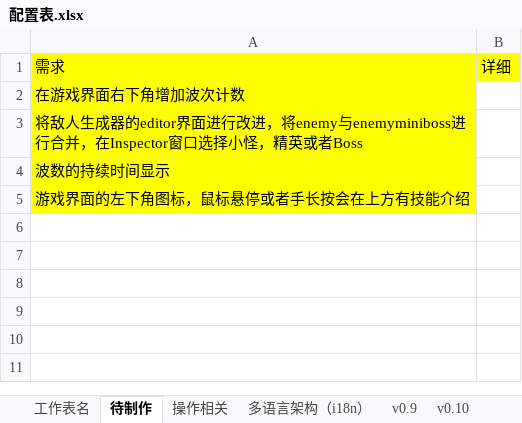
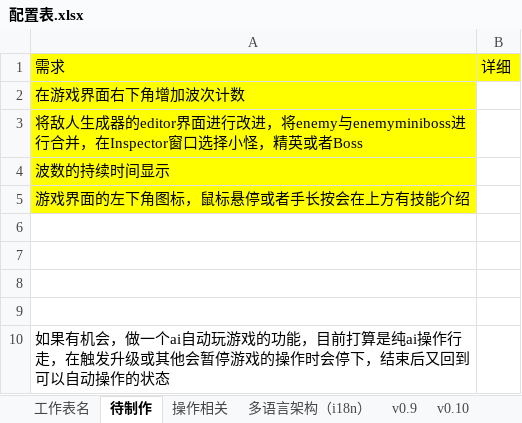
Before and after one commit to yurisachan16-creator/Vampire-Survivor-like, an Excel workbook: Docs/配置表.xlsx, sheet 待制作, drawn as a sheet; values as stored, in another font and other column widths than the file's, no borders; the diff names each change by its address in the sheet, - before the commit and + after, or states it on an @@ line.

```diff
--- a/Docs/配置表.xlsx (sheet 待制作)
+++ b/Docs/配置表.xlsx (sheet 待制作)
+row 6: (empty)
+row 7: (empty)
+row 8: (empty)
+row 9: (empty)
+row 10: 如果有机会，做一个ai自动玩游戏的功能，目前打算是纯ai操作行走，在触发升级或其他会暂停游戏的操作时会停下，结束后又回到可以自动操作的状态
```
Also changed, not shown: 7 other files.
